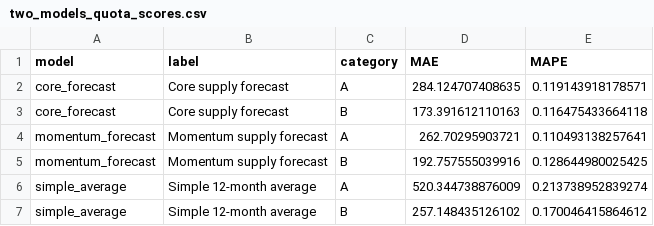
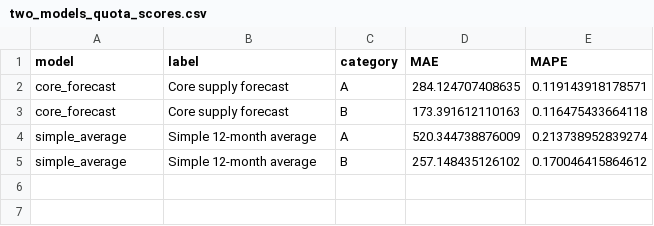
Before and after one commit to Nithesh1608/coe-intelligence, a CSV file: data/processed/model_experiment/two_models_quota_scores.csv, drawn as a sheet; the diff names each change by its address in the sheet, - before the commit and + after, or states it on an @@ line.

```diff
--- a/data/processed/model_experiment/two_models_quota_scores.csv
+++ b/data/processed/model_experiment/two_models_quota_scores.csv
-row 4: momentum_forecast | Momentum supply forecast | A | 262.70295903721 | 0.110493138257641
-row 5: momentum_forecast | Momentum supply forecast | B | 192.757555039916 | 0.128644980025425
```
Also changed, not shown: data/processed/model_experiment/two_models_hit_rates.csv, data/processed/model_experiment/two_models_monthly.csv, 17 other files.
